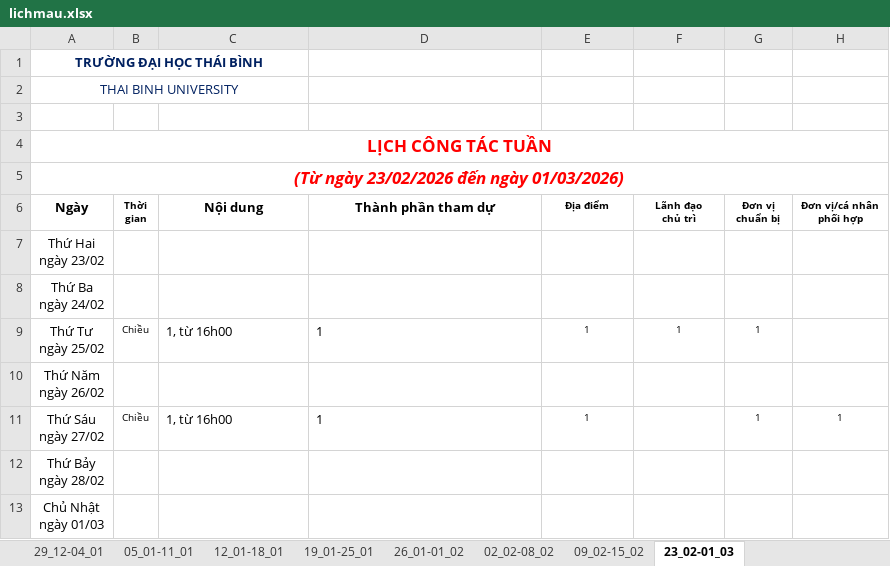
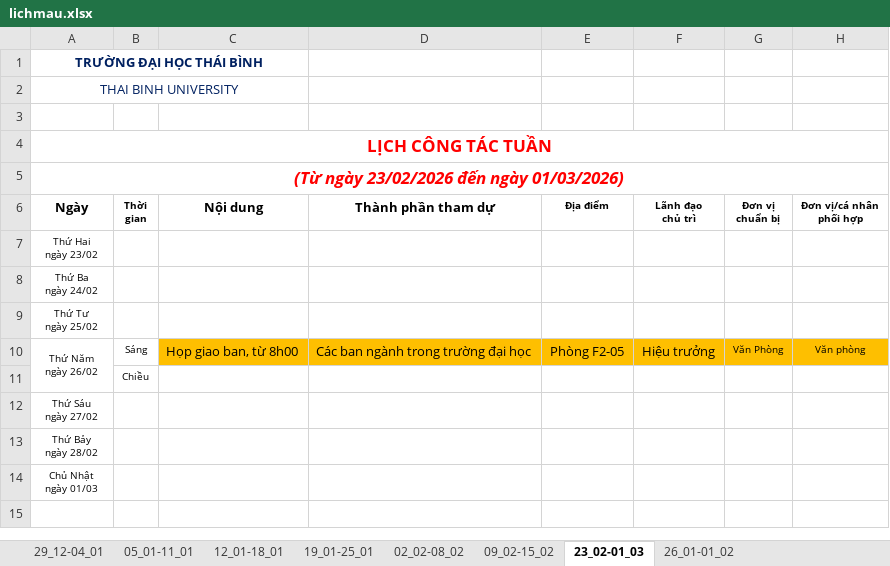
Before and after one commit to longtran592005/l-ch-c-ng-t-c-tbu, an Excel workbook: backend/public/lichmau.xlsx, sheet 23_02-01_03, drawn as a sheet; values as stored, in another font and other column widths than the file's, no borders; addresses are those after the commit; the diff names each change by its address in the sheet, - before the commit and + after, or states it on an @@ line.

```diff
--- a/backend/public/lichmau.xlsx (sheet 23_02-01_03)
+++ b/backend/public/lichmau.xlsx (sheet 23_02-01_03)
@@ sheet tab order changed: 29_12-04_01 | 05_01-11_01 | 12_01-18_01 | 19_01-25_01 | 02_02-08_02 | 09_02-15_02 | 23_02-01_03 | 26_01-01_02 @@
@@ A7:A10 text size: smaller @@
-B9 (Thời gian): Chiều
+B9 (Thời gian): (empty)
-C9 (Nội dung): 1, từ 16h00
+C9 (Nội dung): (empty)
-D9 (Thành phần tham dự): 1
+D9 (Thành phần tham dự): (empty)
-E9 (Địa điểm): 1
+E9 (Địa điểm): (empty)
-F9 (Lãnh đạo chủ trì): 1
+F9 (Lãnh đạo chủ trì): (empty)
-G9 (Đơn vị chuẩn bị): 1
+G9 (Đơn vị chuẩn bị): (empty)
+A10:A11 merged
-B10 (Thời gian): (empty)
+B10 (Thời gian): Sáng
-C10 (Nội dung): (empty)
+C10 (Nội dung): Họp giao ban, từ 8h00
-C10:H10 fill: none
+C10:H10 fill: #FEBF00
-D10 (Thành phần tham dự): (empty)
+D10 (Thành phần tham dự): Các ban ngành trong trường đại học
-E10 (Địa điểm): (empty)
+E10 (Địa điểm): Phòng F2-05
-F10 (Lãnh đạo chủ trì): (empty)
+F10 (Lãnh đạo chủ trì): Hiệu trưởng
-G10 (Đơn vị chuẩn bị): (empty)
+G10 (Đơn vị chuẩn bị): Văn Phòng
-H10 (Đơn vị/cá nhân phối hợp): (empty)
+H10 (Đơn vị/cá nhân phối hợp): Văn phòng
+row 11:  | Chiều
@@ A12:A14 text size: smaller @@
-B12 (Thời gian): Chiều
+B12 (Thời gian): (empty)
-C12 (Nội dung): 1, từ 16h00
+C12 (Nội dung): (empty)
-D12 (Thành phần tham dự): 1
+D12 (Thành phần tham dự): (empty)
-E12 (Địa điểm): 1
+E12 (Địa điểm): (empty)
-G12 (Đơn vị chuẩn bị): 1
+G12 (Đơn vị chuẩn bị): (empty)
-H12 (Đơn vị/cá nhân phối hợp): 1
+H12 (Đơn vị/cá nhân phối hợp): (empty)
```
Also changed, not shown: sheet 26_01-01_02, 10 other files.
